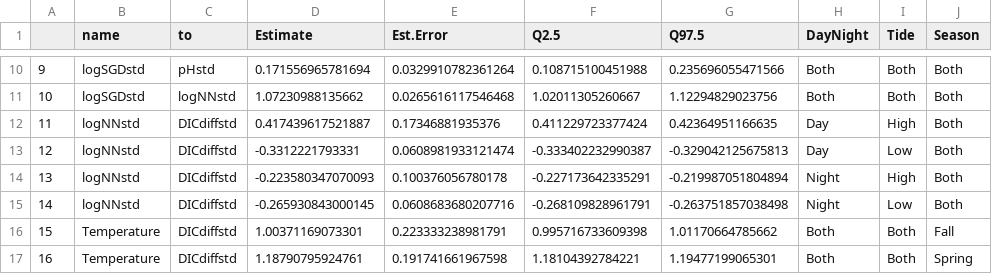
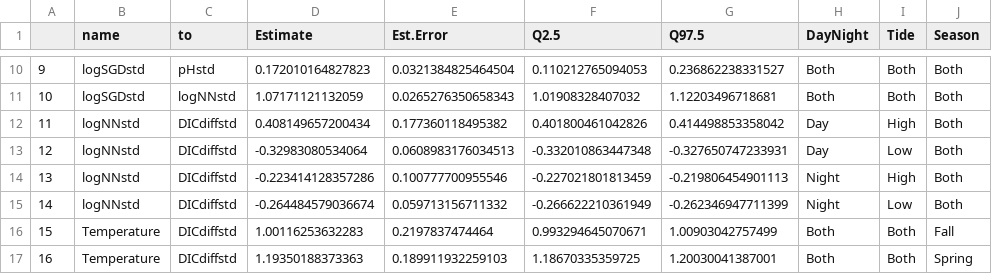
Before and after one commit to njsilbiger/Maunalua, a CSV file: Output/BlackPointEstimates.csv, drawn as a sheet; only a part is shown, gaps mark what is left out; the diff covers the shown part only.

```diff
--- a/Output/BlackPointEstimates.csv
+++ b/Output/BlackPointEstimates.csv
@@ -10,8 +10,8 @@
-"9","logSGDstd","pHstd",0.171556965781694,0.0329910782361264,0.108715100451988,0.235696055471566,"Both","Both","Both"
-"10","logSGDstd","logNNstd",1.07230988135662,0.0265616117546468,1.02011305260667,1.12294829023756,"Both","Both","Both"
-"11","logNNstd","DICdiffstd",0.417439617521887,0.17346881935376,0.411229723377424,0.42364951166635,"Day","High","Both"
-"12","logNNstd","DICdiffstd",-0.3312221793331,0.0608981933121474,-0.333402232990387,-0.329042125675813,"Day","Low","Both"
-"13","logNNstd","DICdiffstd",-0.223580347070093,0.100376056780178,-0.227173642335291,-0.219987051804894,"Night","High","Both"
-"14","logNNstd","DICdiffstd",-0.265930843000145,0.0608683680207716,-0.268109828961791,-0.263751857038498,"Night","Low","Both"
-"15","Temperature","DICdiffstd",1.00371169073301,0.223333238981791,0.995716733609398,1.01170664785662,"Both","Both","Fall"
-"16","Temperature","DICdiffstd",1.18790795924761,0.191741661967598,1.18104392784221,1.19477199065301,"Both","Both","Spring"
+"9","logSGDstd","pHstd",0.172010164827823,0.0321384825464504,0.110212765094053,0.236862238331527,"Both","Both","Both"
+"10","logSGDstd","logNNstd",1.07171121132059,0.0265276350658343,1.01908328407032,1.12203496718681,"Both","Both","Both"
+"11","logNNstd","DICdiffstd",0.408149657200434,0.177360118495382,0.401800461042826,0.414498853358042,"Day","High","Both"
+"12","logNNstd","DICdiffstd",-0.32983080534064,0.0608983176034513,-0.332010863447348,-0.327650747233931,"Day","Low","Both"
+"13","logNNstd","DICdiffstd",-0.223414128357286,0.100777700955546,-0.227021801813459,-0.219806454901113,"Night","High","Both"
+"14","logNNstd","DICdiffstd",-0.264484579036674,0.059713156711332,-0.266622210361949,-0.262346947711399,"Night","Low","Both"
+"15","Temperature","DICdiffstd",1.00116253632283,0.2197837474464,0.993294645070671,1.00903042757499,"Both","Both","Fall"
+"16","Temperature","DICdiffstd",1.19350188373363,0.189911932259103,1.18670335359725,1.20030041387001,"Both","Both","Spring"
```
Also changed, not shown: 48 edited cells elsewhere in this file, Output/WailupeEstimates.csv, SummaryTables/param_estimates.csv, 10 other files.
